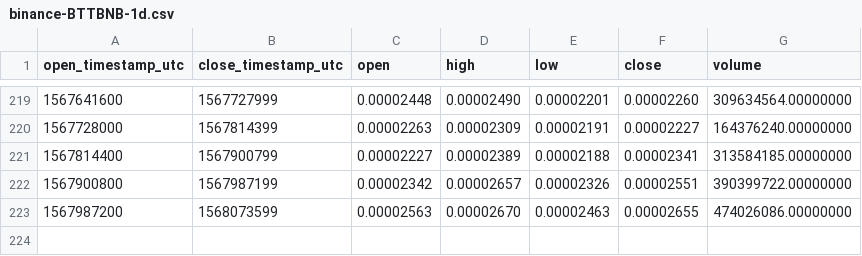
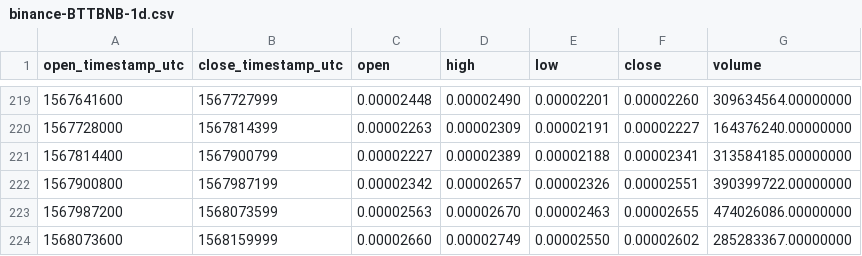
Before and after one commit to cryptobigbro/binance-BTTBNB, a CSV file: binance-BTTBNB-1d.csv, drawn as a sheet; only a part is shown, gaps mark what is left out; the diff names each change by its address in the sheet, - before the commit and + after, or states it on an @@ line.

```diff
--- a/binance-BTTBNB-1d.csv
+++ b/binance-BTTBNB-1d.csv
+row 224: 1568073600 | 1568159999 | 0.00002660 | 0.00002749 | 0.00002550 | 0.00002602 | 285283367.00000000
```
Also changed, not shown: binance-BTTBNB-1h.csv.
